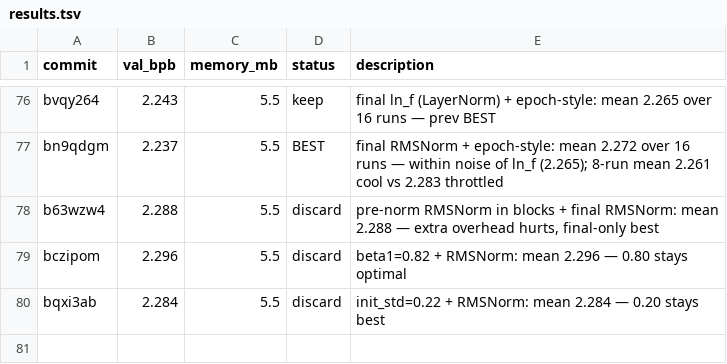
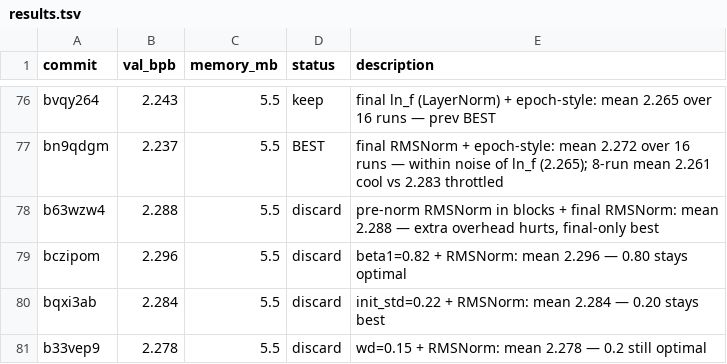
Before and after one commit to carni-ships/HyberTextTransportProtocol, a TSV file: demos/collaborative-autoresearch/results.tsv, drawn as a sheet; only a part is shown, gaps mark what is left out; the diff names each change by its address in the sheet, - before the commit and + after, or states it on an @@ line.

Commit message:
revert: wd=0.15 worse (2.278); wd=0.2 stays optimal

```diff
--- a/demos/collaborative-autoresearch/results.tsv
+++ b/demos/collaborative-autoresearch/results.tsv
+row 81: b33vep9 | 2.278 | 5.5 | discard | wd=0.15 + RMSNorm: mean 2.278 — 0.2 still optimal
```
Also changed, not shown: 1 other file.
